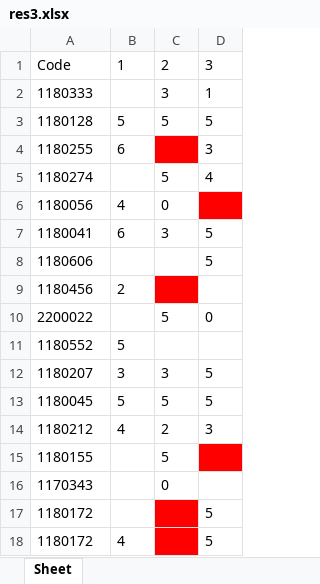
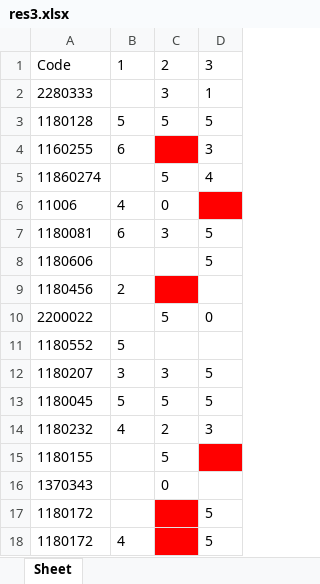
Before and after one commit to 3abqreno/Grade-Auto-Filler, an Excel workbook: res3.xlsx, sheet Sheet, drawn as a sheet; values as stored, in another font and other column widths than the file's, no borders; the diff names each change by its address in the sheet, - before the commit and + after, or states it on an @@ line.

```diff
--- a/res3.xlsx (sheet Sheet)
+++ b/res3.xlsx (sheet Sheet)
-A2: 1180333
+A2: 2280333
-A4: 1180255
+A4: 1160255
-A5: 1180274
+A5: 11860274
-A6: 1180056
+A6: 11006
-A7: 1180041
+A7: 1180081
-A14: 1180212
+A14: 1180232
-A16: 1170343
+A16: 1370343
```
Also changed, not shown: res12.xlsx, res2.xlsx, 13 other files.
